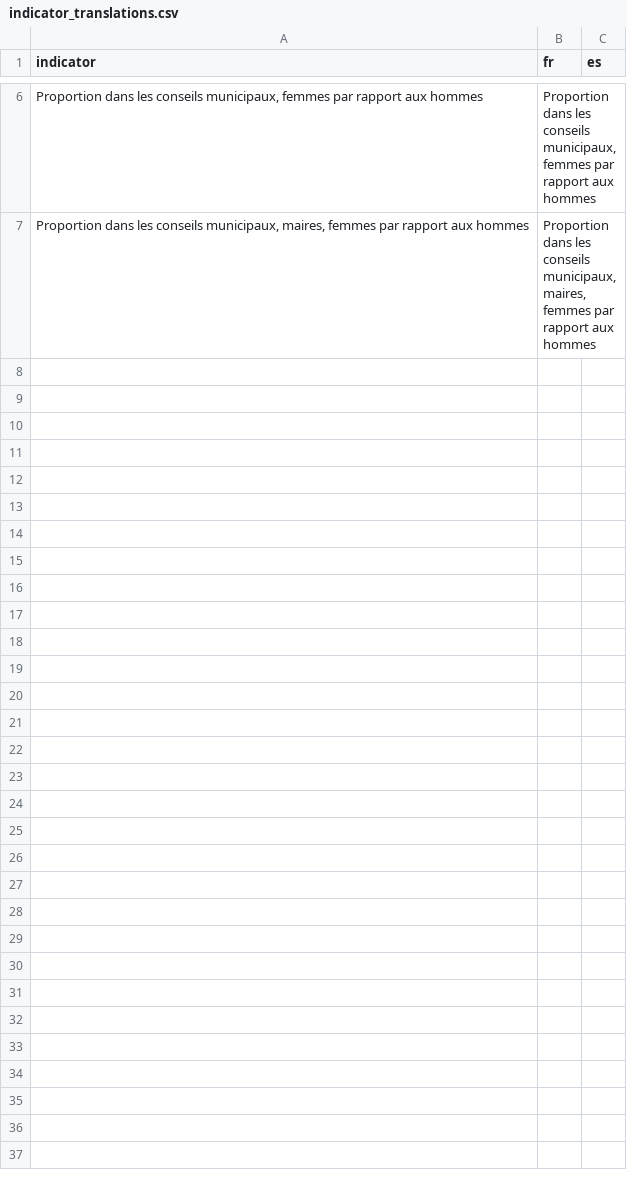
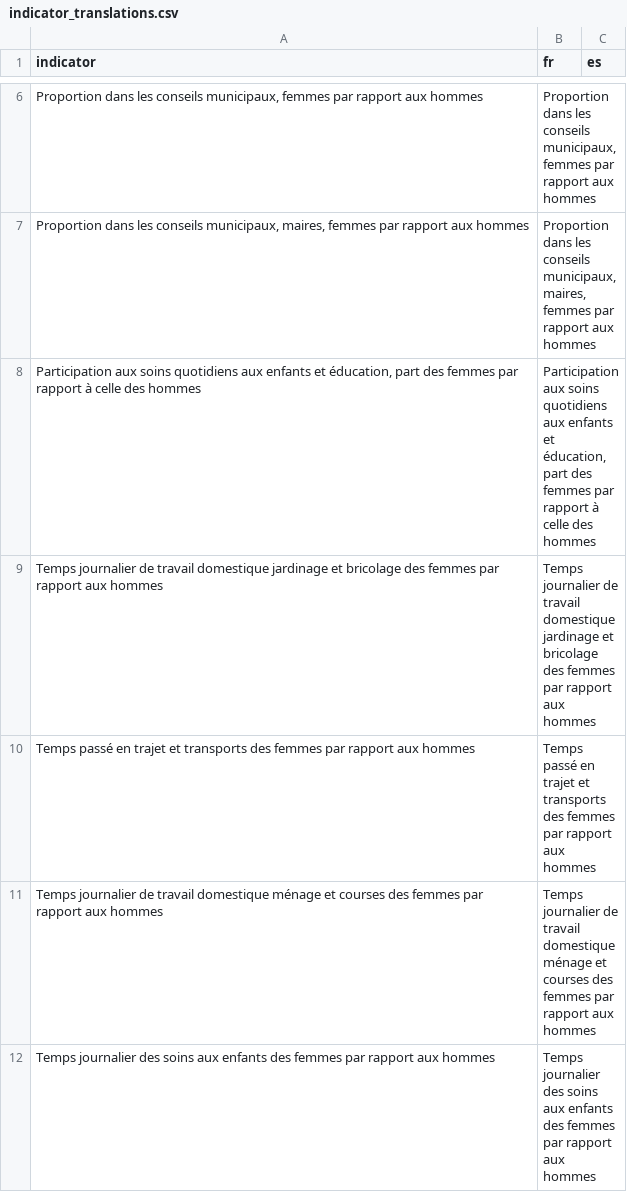
Before and after one commit to jimenaRL/murs_invisibles_v2, a CSV file: data/sources/ALICE/FUSION_Conditions de vie_18REG_Société_MAJ_2022/indicator_translations.csv, drawn as a sheet; only a part is shown, gaps mark what is left out; the diff covers the shown part only.

Commit message:
update ALICE data

```diff
--- a/data/sources/ALICE/FUSION_Conditions de vie_18REG_Société_MAJ_2022/indicator_translations.csv
+++ b/data/sources/ALICE/FUSION_Conditions de vie_18REG_Société_MAJ_2022/indicator_translations.csv
@@ -7 +7,6 @@ indicator,fr,es
 "Proportion dans les conseils municipaux, maires, femmes par rapport aux hommes","Proportion dans les conseils municipaux, maires, femmes par rapport aux hommes",
+"Participation aux soins quotidiens aux enfants et éducation, part des femmes par rapport à celle des hommes","Participation aux soins quotidiens aux enfants et éducation, part des femmes par rapport à celle des hommes",
+"Temps journalier de travail domestique jardinage et bricolage des femmes par rapport aux hommes","Temps journalier de travail domestique jardinage et bricolage des femmes par rapport aux hommes",
+"Temps passé en trajet et transports des femmes par rapport aux hommes","Temps passé en trajet et transports des femmes par rapport aux hommes",
+"Temps journalier de travail domestique ménage et courses des femmes par rapport aux hommes","Temps journalier de travail domestique ménage et courses des femmes par rapport aux hommes",
+"Temps journalier des soins aux enfants des femmes par rapport aux hommes","Temps journalier des soins aux enfants des femmes par rapport aux hommes",
```
Also changed, not shown: 5 added rows elsewhere in this file, 3 other files.
